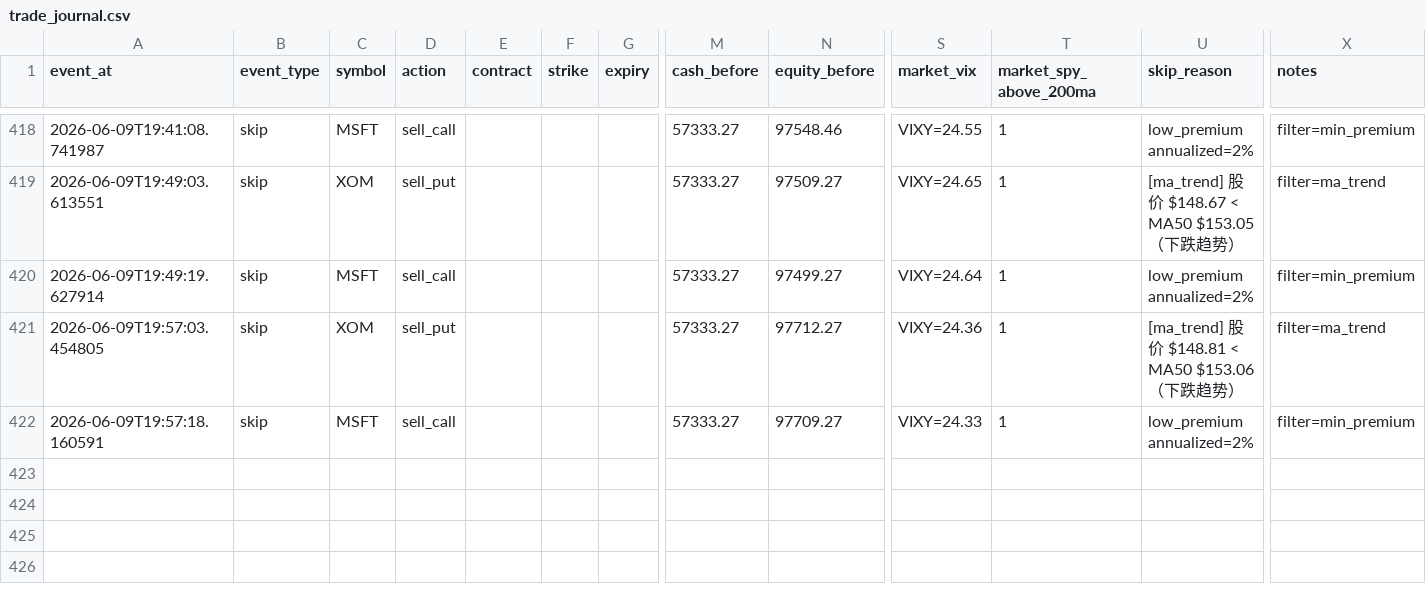
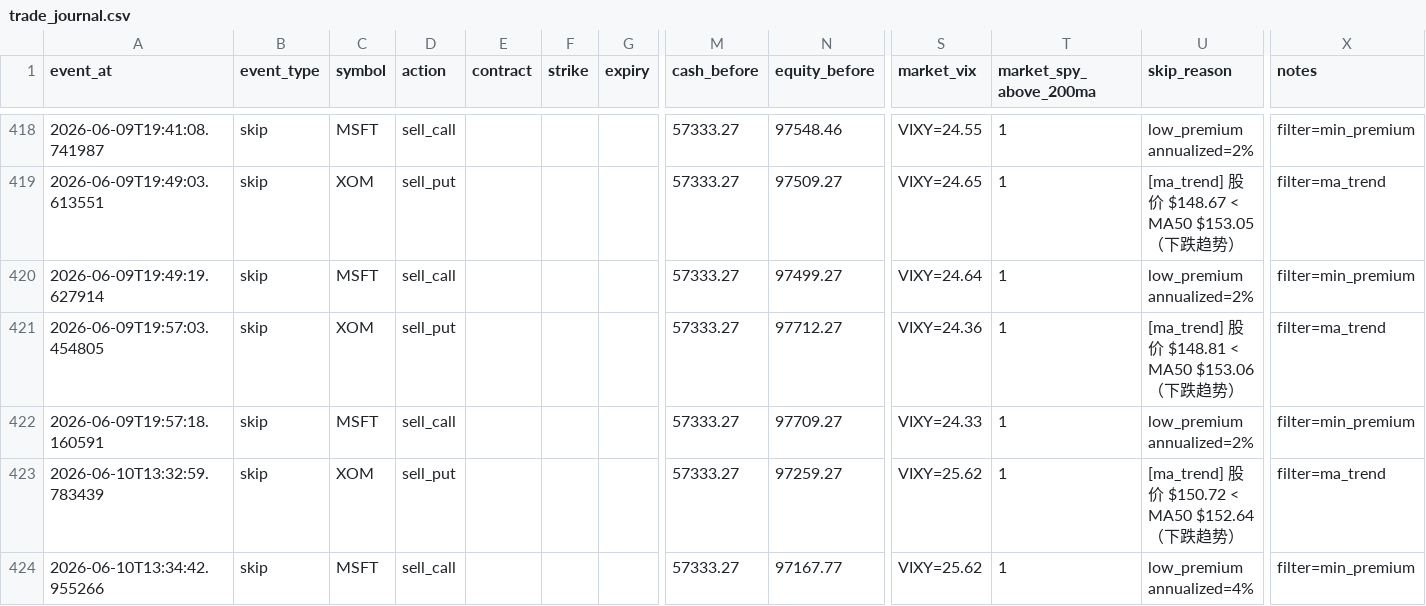
Before and after one commit to tonyatbellevue/ai-trading-wheel, a CSV file: metrics/data/trade_journal.csv, drawn as a sheet; only a part is shown, gaps mark what is left out; rows hold the shown columns only; the diff names each change by its address in the sheet, - before the commit and + after, or states it on an @@ line.

```diff
--- a/metrics/data/trade_journal.csv
+++ b/metrics/data/trade_journal.csv
+row 423: 2026-06-10T13:32:59.783439 | skip | XOM | sell_put |  |  |  | 57333.27 | 97259.27 | VIXY=25.62 | 1 | [ma_trend] 股价 $150.72 < MA50 $152.64（下跌趋势） | filter=ma_trend
+row 424: 2026-06-10T13:34:42.955266 | skip | MSFT | sell_call |  |  |  | 57333.27 | 97167.77 | VIXY=25.62 | 1 | low_premium annualized=4% | filter=min_premium
```
Also changed, not shown: 1 other file.
